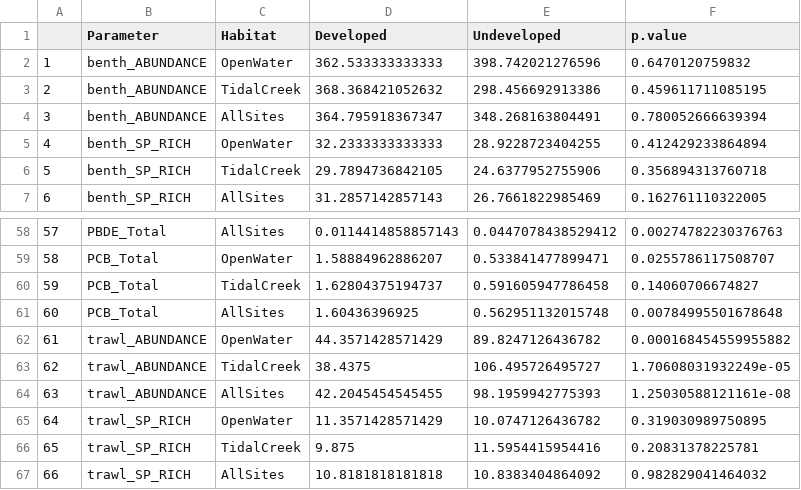
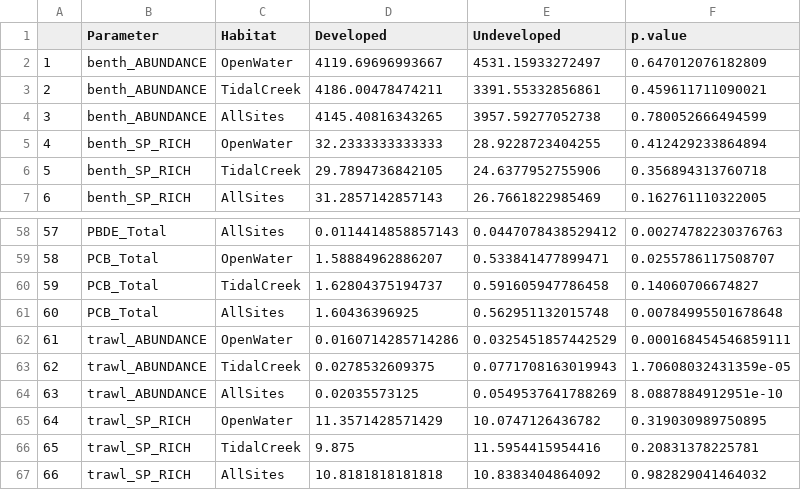
Before and after one commit to WhateverLloyd/thesis, a CSV file: outputs/ttest_results_development.csv, drawn as a sheet; only a part is shown, gaps mark what is left out.

```diff
--- a/outputs/ttest_results_development.csv
+++ b/outputs/ttest_results_development.csv
@@ -1,5 +1,5 @@
 "","Parameter","Habitat","Developed","Undeveloped","p.value"
-"1","benth_ABUNDANCE","OpenWater",362.533333333333,398.742021276596,0.6470120759832
-"2","benth_ABUNDANCE","TidalCreek",368.368421052632,298.456692913386,0.459611711085195
-"3","benth_ABUNDANCE","AllSites",364.795918367347,348.268163804491,0.780052666639394
+"1","benth_ABUNDANCE","OpenWater",4119.69696993667,4531.15933272497,0.647012076182809
+"2","benth_ABUNDANCE","TidalCreek",4186.00478474211,3391.55332856861,0.459611711090021
+"3","benth_ABUNDANCE","AllSites",4145.40816343265,3957.59277052738,0.780052666494599
 "4","benth_SP_RICH","OpenWater",32.2333333333333,28.9228723404255,0.412429233864894
@@ -61,5 +61,5 @@
 "60","PCB_Total","AllSites",1.60436396925,0.562951132015748,0.00784995501678648
-"61","trawl_ABUNDANCE","OpenWater",44.3571428571429,89.8247126436782,0.000168454559955882
-"62","trawl_ABUNDANCE","TidalCreek",38.4375,106.495726495727,1.70608031932249e-05
-"63","trawl_ABUNDANCE","AllSites",42.2045454545455,98.1959942775393,1.25030588121161e-08
+"61","trawl_ABUNDANCE","OpenWater",0.0160714285714286,0.0325451857442529,0.000168454546859111
+"62","trawl_ABUNDANCE","TidalCreek",0.0278532609375,0.0771708163019943,1.70608032431359e-05
+"63","trawl_ABUNDANCE","AllSites",0.02035573125,0.0549537641788269,8.0887884912951e-10
 "64","trawl_SP_RICH","OpenWater",11.3571428571429,10.0747126436782,0.319030989750895
```
Also changed, not shown: outputs/ttest_results_habitat.csv, outputs/ttest_results_period.csv, 29 other files.
